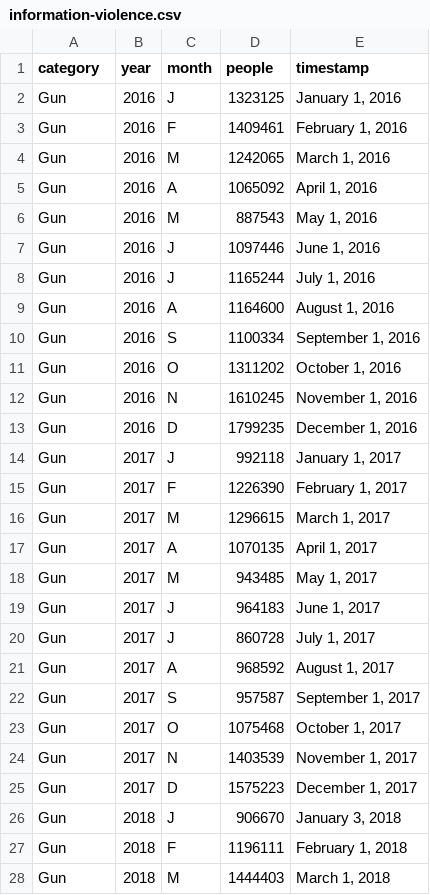
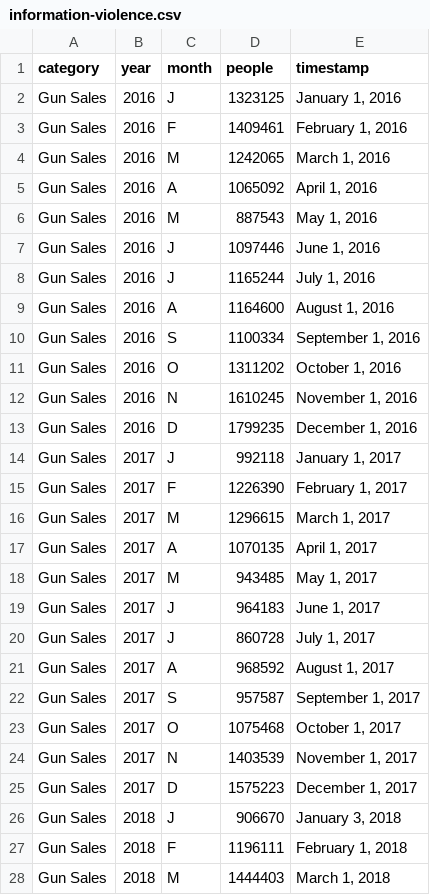
Before and after one commit to siorikitajima/182, a CSV file: csv/information-violence.csv, drawn as a sheet; only a part is shown; the diff covers the shown part only.

```diff
--- a/csv/information-violence.csv
+++ b/csv/information-violence.csv
@@ -1,28 +1,28 @@
 category,year,month,people,timestamp,,,,,,,,,,
-Gun,2016,J,1323125,"January 1, 2016",,,,,,,,,,
-Gun,2016,F,1409461,"February 1, 2016",,,,,,,,,,
-Gun,2016,M,1242065,"March 1, 2016",,,,,,,,,,
-Gun,2016,A,1065092,"April 1, 2016",,,,,,,,,,
-Gun,2016,M,887543,"May 1, 2016",,,,,,,,,,
-Gun,2016,J,1097446,"June 1, 2016",,,,,,,,,,
-Gun,2016,J,1165244,"July 1, 2016",,,,,,,,,,
-Gun,2016,A,1164600,"August 1, 2016",,,,,,,,,,
-Gun,2016,S,1100334,"September 1, 2016",,,,,,,,,,
-Gun,2016,O,1311202,"October 1, 2016",,,,,,,,,,
-Gun,2016,N,1610245,"November 1, 2016",,,,,,,,,,
-Gun,2016,D,1799235,"December 1, 2016",,,,,,,,,,
-Gun,2017,J,992118,"January 1, 2017",,,,,,,,,,
-Gun,2017,F,1226390,"February 1, 2017",,,,,,,,,,
-Gun,2017,M,1296615,"March 1, 2017",,,,,,,,,,
-Gun,2017,A,1070135,"April 1, 2017",,,,,,,,,,
-Gun,2017,M,943485,"May 1, 2017",,,,,,,,,,
-Gun,2017,J,964183,"June 1, 2017",,,,,,,,,,
-Gun,2017,J,860728,"July 1, 2017",,,,,,,,,,
-Gun,2017,A,968592,"August 1, 2017",,,,,,,,,,
-Gun,2017,S,957587,"September 1, 2017",,,,,,,,,,
-Gun,2017,O,1075468,"October 1, 2017",,,,,,,,,,
-Gun,2017,N,1403539,"November 1, 2017",,,,,,,,,,
-Gun,2017,D,1575223,"December 1, 2017",,,,,,,,,,
-Gun,2018,J,906670,"January 3, 2018",,,,,,,,,,
-Gun,2018,F,1196111,"February 1, 2018",,,,,,,,,,
-Gun,2018,M,1444403,"March 1, 2018",,,,,,,,,,
+Gun Sales,2016,J,1323125,"January 1, 2016",,,,,,,,,,
+Gun Sales,2016,F,1409461,"February 1, 2016",,,,,,,,,,
+Gun Sales,2016,M,1242065,"March 1, 2016",,,,,,,,,,
+Gun Sales,2016,A,1065092,"April 1, 2016",,,,,,,,,,
+Gun Sales,2016,M,887543,"May 1, 2016",,,,,,,,,,
+Gun Sales,2016,J,1097446,"June 1, 2016",,,,,,,,,,
+Gun Sales,2016,J,1165244,"July 1, 2016",,,,,,,,,,
+Gun Sales,2016,A,1164600,"August 1, 2016",,,,,,,,,,
+Gun Sales,2016,S,1100334,"September 1, 2016",,,,,,,,,,
+Gun Sales,2016,O,1311202,"October 1, 2016",,,,,,,,,,
+Gun Sales,2016,N,1610245,"November 1, 2016",,,,,,,,,,
+Gun Sales,2016,D,1799235,"December 1, 2016",,,,,,,,,,
+Gun Sales,2017,J,992118,"January 1, 2017",,,,,,,,,,
+Gun Sales,2017,F,1226390,"February 1, 2017",,,,,,,,,,
+Gun Sales,2017,M,1296615,"March 1, 2017",,,,,,,,,,
+Gun Sales,2017,A,1070135,"April 1, 2017",,,,,,,,,,
+Gun Sales,2017,M,943485,"May 1, 2017",,,,,,,,,,
+Gun Sales,2017,J,964183,"June 1, 2017",,,,,,,,,,
+Gun Sales,2017,J,860728,"July 1, 2017",,,,,,,,,,
+Gun Sales,2017,A,968592,"August 1, 2017",,,,,,,,,,
+Gun Sales,2017,S,957587,"September 1, 2017",,,,,,,,,,
+Gun Sales,2017,O,1075468,"October 1, 2017",,,,,,,,,,
+Gun Sales,2017,N,1403539,"November 1, 2017",,,,,,,,,,
+Gun Sales,2017,D,1575223,"December 1, 2017",,,,,,,,,,
+Gun Sales,2018,J,906670,"January 3, 2018",,,,,,,,,,
+Gun Sales,2018,F,1196111,"February 1, 2018",,,,,,,,,,
+Gun Sales,2018,M,1444403,"March 1, 2018",,,,,,,,,,
```
Also changed, not shown: 35 edited cells elsewhere in this file, 21 other files.
